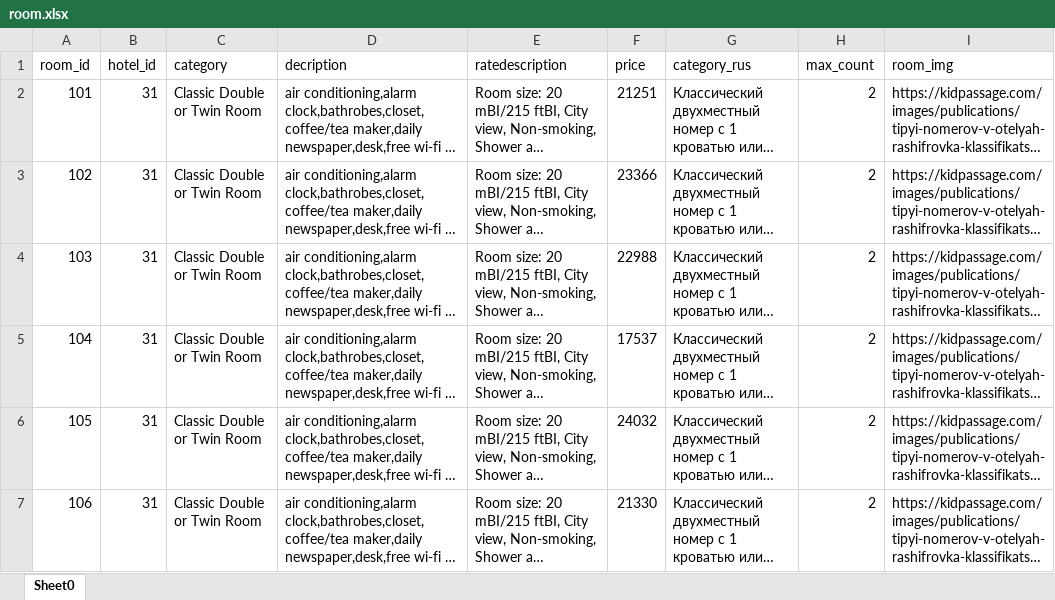
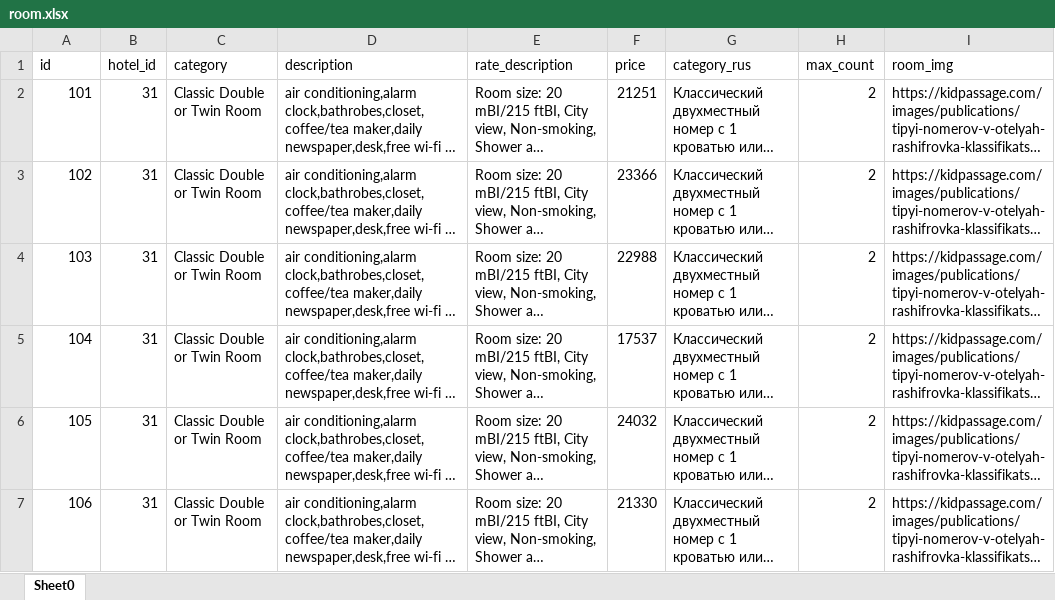
Before and after one commit to ElizavetaRysyeva/vkr_liza, an Excel workbook: backend/room.xlsx, sheet Sheet0, drawn as a sheet; only a part is shown; long unchanged cells end in …; values as stored, in another font and other column widths than the file's, no borders; the diff names each change by its address in the sheet, - before the commit and + after, or states it on an @@ line.

Commit message:
#351: insert data from excel

```diff
--- a/backend/room.xlsx (sheet Sheet0)
+++ b/backend/room.xlsx (sheet Sheet0)
-A1: room_id
+A1: id
-D1: decription
+D1: description
-E1: ratedescription
+E1: rate_description
```
Also changed, not shown: backend/orders.xlsx, backend/users.xlsx, 6 other files.
